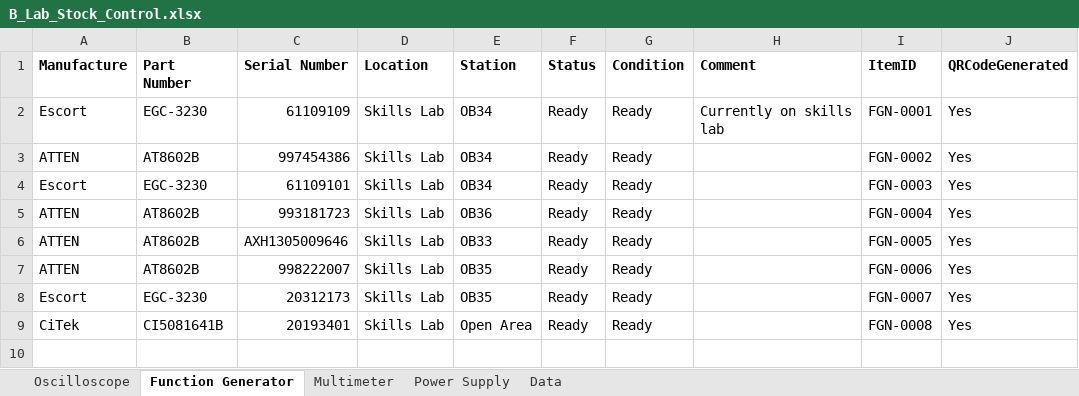
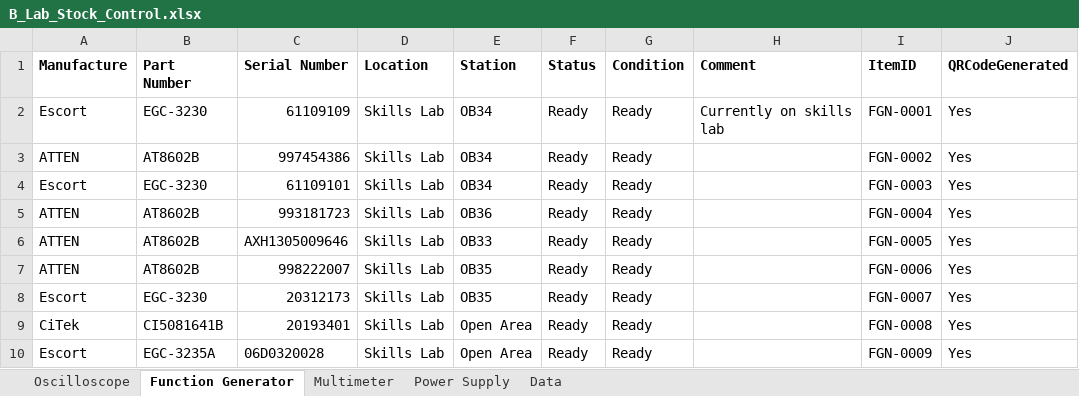
Before and after one commit to Paulkk156/Wits-Files, an Excel workbook: B_Lab_Stock_Control.xlsx, sheet Function Generator, drawn as a sheet; values as stored, in another font and other column widths than the file's, no borders; table styles not drawn; the diff names each change by its address in the sheet, - before the commit and + after, or states it on an @@ line.

Commit message:
B-Lab app: add Function Generator row 10 (FGN-0009)

```diff
--- a/B_Lab_Stock_Control.xlsx (sheet Function Generator)
+++ b/B_Lab_Stock_Control.xlsx (sheet Function Generator)
+row 10: Escort | EGC-3235A | 06D0320028 | Skills Lab | Open Area | Ready | Ready |  | FGN-0009 | Yes
```
